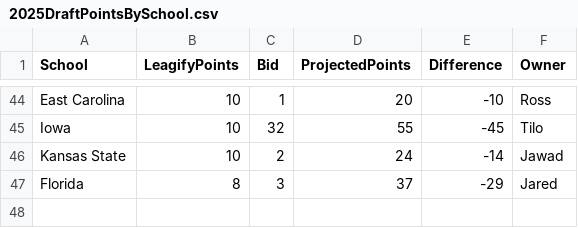
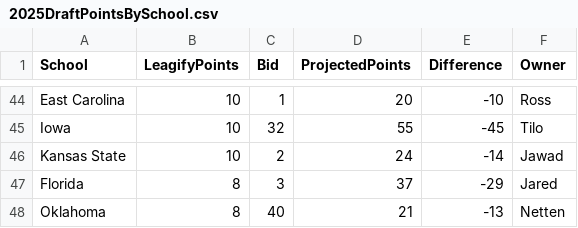
Before and after one commit to zo0o0ot/draft-scorer-nfl, a CSV file: leagify-result-stats/2025/2025DraftPointsBySchool.csv, drawn as a sheet; only a part is shown, gaps mark what is left out.

```diff
--- a/leagify-result-stats/2025/2025DraftPointsBySchool.csv
+++ b/leagify-result-stats/2025/2025DraftPointsBySchool.csv
@@ -47 +47,2 @@ Kansas State,10,2,24,-14,Jawad
 Florida,8,3,37,-29,Jared
+Oklahoma,8,40,21,-13,Netten
```
Also changed, not shown: leagify-result-stats/2025/2025Flops.csv, leagify-result-stats/2025/2025LeagifySchoolStats.csv, 3 other files.
